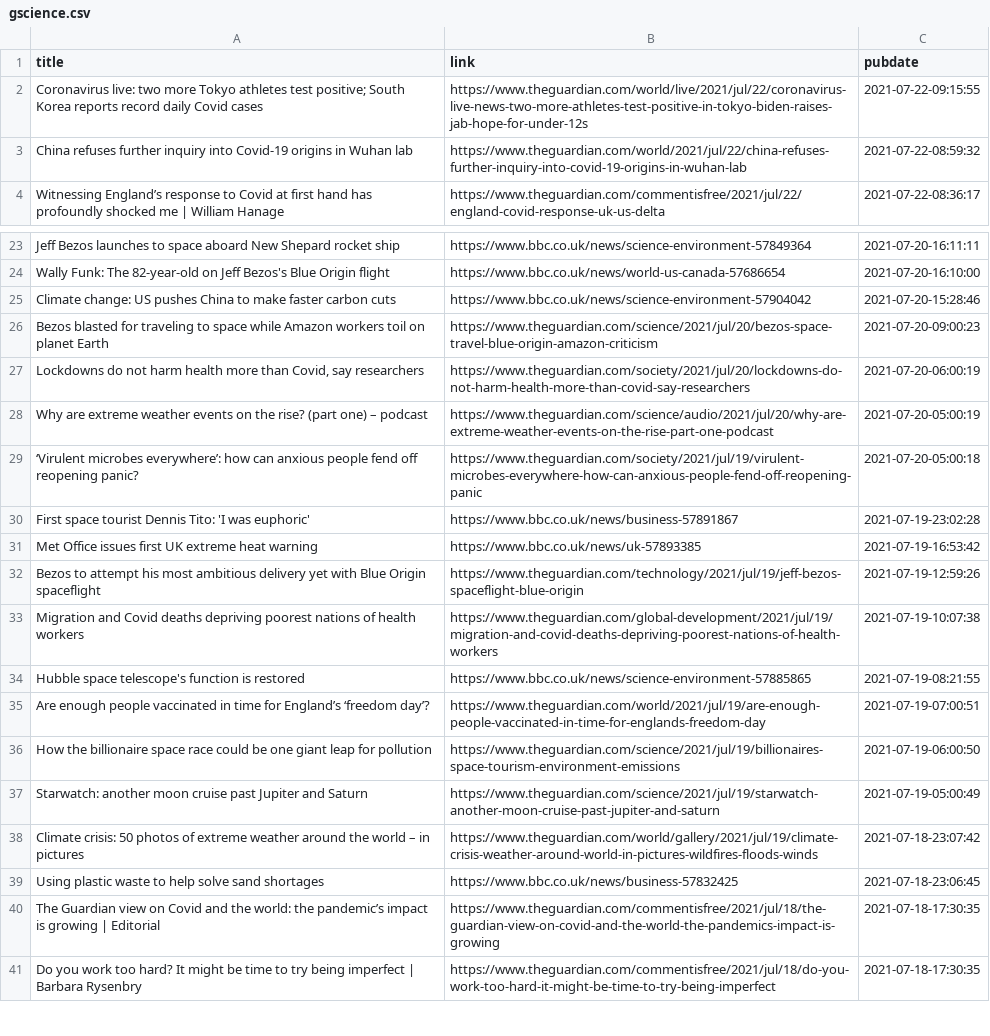
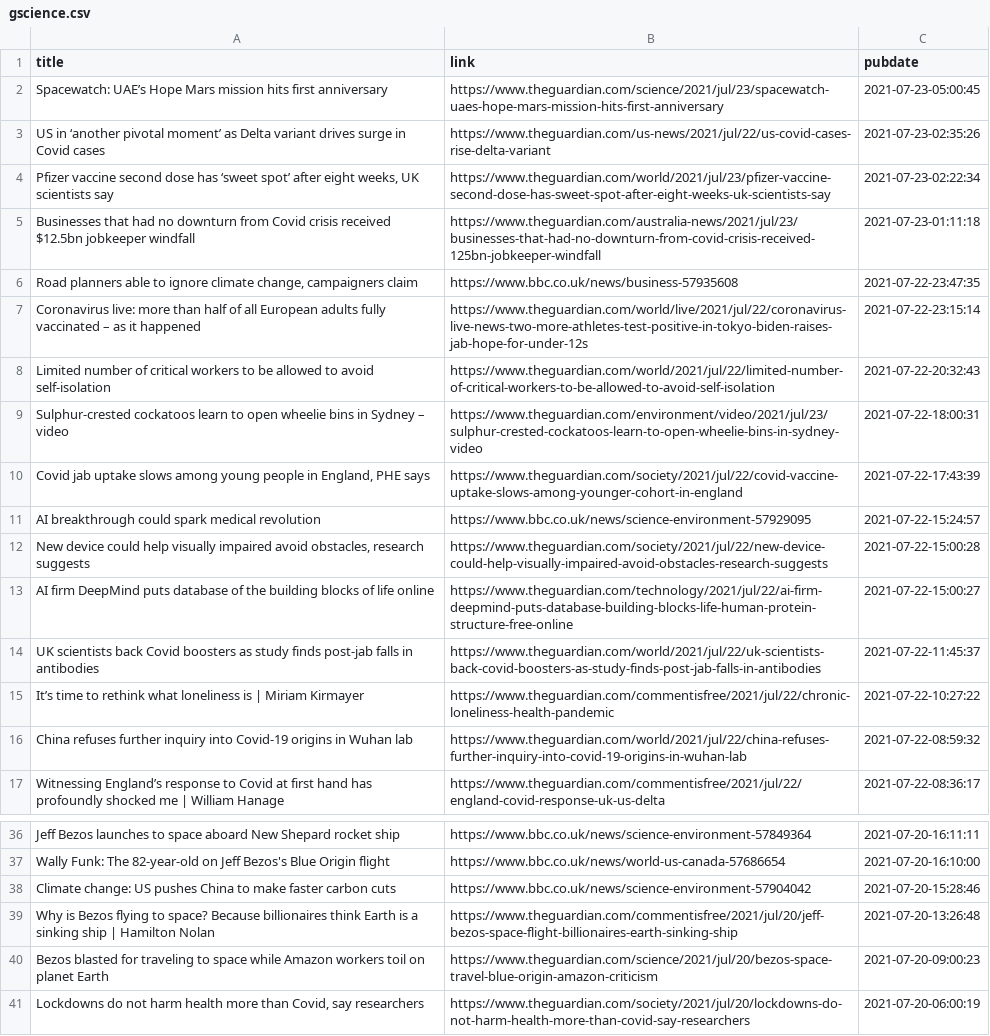
Before and after one commit to jrdmb/ghatest, a CSV file: gscience.csv, drawn as a sheet; only a part is shown, gaps mark what is left out; the shorter side is filled out with more unchanged rows.

```diff
--- a/gscience.csv
+++ b/gscience.csv
@@ -1,3 +1,16 @@
 title,link,pubdate
-Coronavirus live: two more Tokyo athletes test positive; South Korea reports record daily Covid cases,https://www.theguardian.com/world/live/2021/jul/22/coronavirus-live-news-two-more-athletes-test-positive-in-tokyo-biden-raises-jab-hope-for-under-12s,2021-07-22-09:15:55
+Spacewatch: UAE’s Hope Mars mission hits first anniversary,https://www.theguardian.com/science/2021/jul/23/spacewatch-uaes-hope-mars-mission-hits-first-anniversary,2021-07-23-05:00:45
+US in ‘another pivotal moment’ as Delta variant drives surge in Covid cases,https://www.theguardian.com/us-news/2021/jul/22/us-covid-cases-rise-delta-variant,2021-07-23-02:35:26
+"Pfizer vaccine second dose has ‘sweet spot’ after eight weeks, UK scientists say",https://www.theguardian.com/world/2021/jul/23/pfizer-vaccine-second-dose-has-sweet-spot-after-eight-weeks-uk-scientists-say,2021-07-23-02:22:34
+Businesses that had no downturn from Covid crisis received $12.5bn jobkeeper windfall,https://www.theguardian.com/australia-news/2021/jul/23/businesses-that-had-no-downturn-from-covid-crisis-received-125bn-jobkeeper-windfall,2021-07-23-01:11:18
+"Road planners able to ignore climate change, campaigners claim",https://www.bbc.co.uk/news/business-57935608,2021-07-22-23:47:35
+Coronavirus live: more than half of all European adults fully vaccinated – as it happened,https://www.theguardian.com/world/live/2021/jul/22/coronavirus-live-news-two-more-athletes-test-positive-in-tokyo-biden-raises-jab-hope-for-under-12s,2021-07-22-23:15:14
+Limited number of critical workers to be allowed to avoid self-isolation,https://www.theguardian.com/world/2021/jul/22/limited-number-of-critical-workers-to-be-allowed-to-avoid-self-isolation,2021-07-22-20:32:43
+Sulphur-crested cockatoos learn to open wheelie bins in Sydney – video,https://www.theguardian.com/environment/video/2021/jul/23/sulphur-crested-cockatoos-learn-to-open-wheelie-bins-in-sydney-video,2021-07-22-18:00:31
+"Covid jab uptake slows among young people in England, PHE says",https://www.theguardian.com/society/2021/jul/22/covid-vaccine-uptake-slows-among-younger-cohort-in-england,2021-07-22-17:43:39
+AI breakthrough could spark medical revolution,https://www.bbc.co.uk/news/science-environment-57929095,2021-07-22-15:24:57
+"New device could help visually impaired avoid obstacles, research suggests",https://www.theguardian.com/society/2021/jul/22/new-device-could-help-visually-impaired-avoid-obstacles-research-suggests,2021-07-22-15:00:28
+AI firm DeepMind puts database of the building blocks of life online,https://www.theguardian.com/technology/2021/jul/22/ai-firm-deepmind-puts-database-building-blocks-life-human-protein-structure-free-online,2021-07-22-15:00:27
+UK scientists back Covid boosters as study finds post-jab falls in antibodies,https://www.theguardian.com/world/2021/jul/22/uk-scientists-back-covid-boosters-as-study-finds-post-jab-falls-in-antibodies,2021-07-22-11:45:37
+It’s time to rethink what loneliness is | Miriam Kirmayer,https://www.theguardian.com/commentisfree/2021/jul/22/chronic-loneliness-health-pandemic,2021-07-22-10:27:22
 China refuses further inquiry into Covid-19 origins in Wuhan lab,https://www.theguardian.com/world/2021/jul/22/china-refuses-further-inquiry-into-covid-19-origins-in-wuhan-lab,2021-07-22-08:59:32
@@ -25,2 +38,3 @@ Wally Funk: The 82-year-old on Jeff Bezos's Blue Origin flight,https://www.bbc.c
 Climate change: US pushes China to make faster carbon cuts,https://www.bbc.co.uk/news/science-environment-57904042,2021-07-20-15:28:46
+Why is Bezos flying to space? Because billionaires think Earth is a sinking ship | Hamilton Nolan,https://www.theguardian.com/commentisfree/2021/jul/20/jeff-bezos-space-flight-billionaires-earth-sinking-ship,2021-07-20-13:26:48
 Bezos blasted for traveling to space while Amazon workers toil on planet Earth,https://www.theguardian.com/science/2021/jul/20/bezos-space-travel-blue-origin-amazon-criticism,2021-07-20-09:00:23
```
Also changed, not shown: 1 other file.
